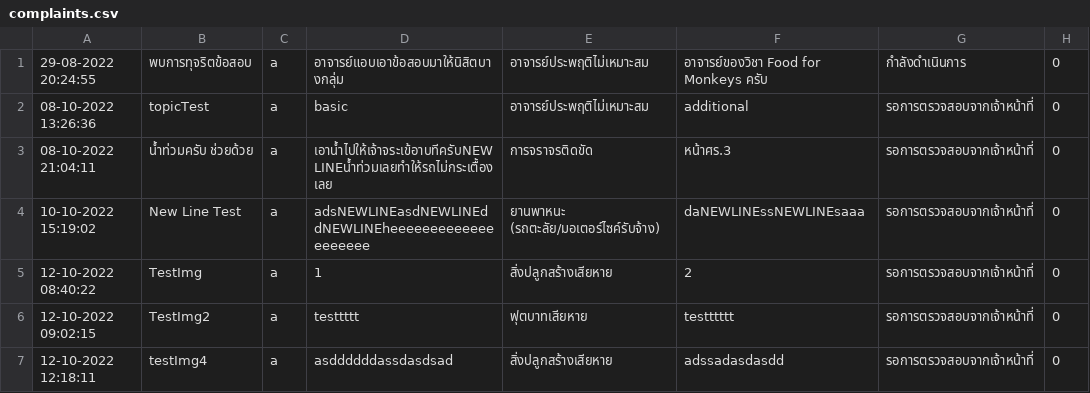
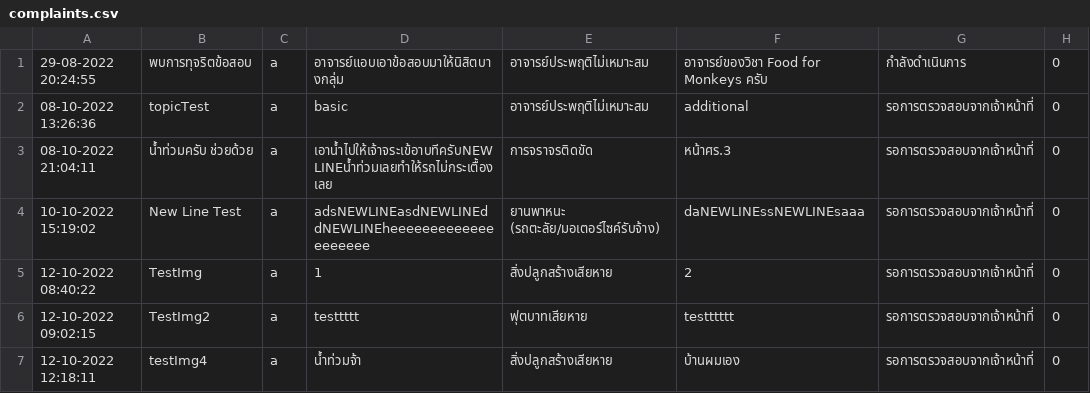
Before and after one commit to SoraNual/KU_ComplaintSubmissionJavaApp, a CSV file: data/complaints.csv, drawn as a sheet; only a part is shown; the diff names each change by its address in the sheet, - before the commit and + after, or states it on an @@ line.

```diff
--- a/data/complaints.csv
+++ b/data/complaints.csv
-D7: asddddddassdasdsad
+D7: น้ำท่วมจ้า
-F7: adssadasdasdd
+F7: บ้านผมเอง
```
Also changed, not shown: data/users.csv, 4 other files.
